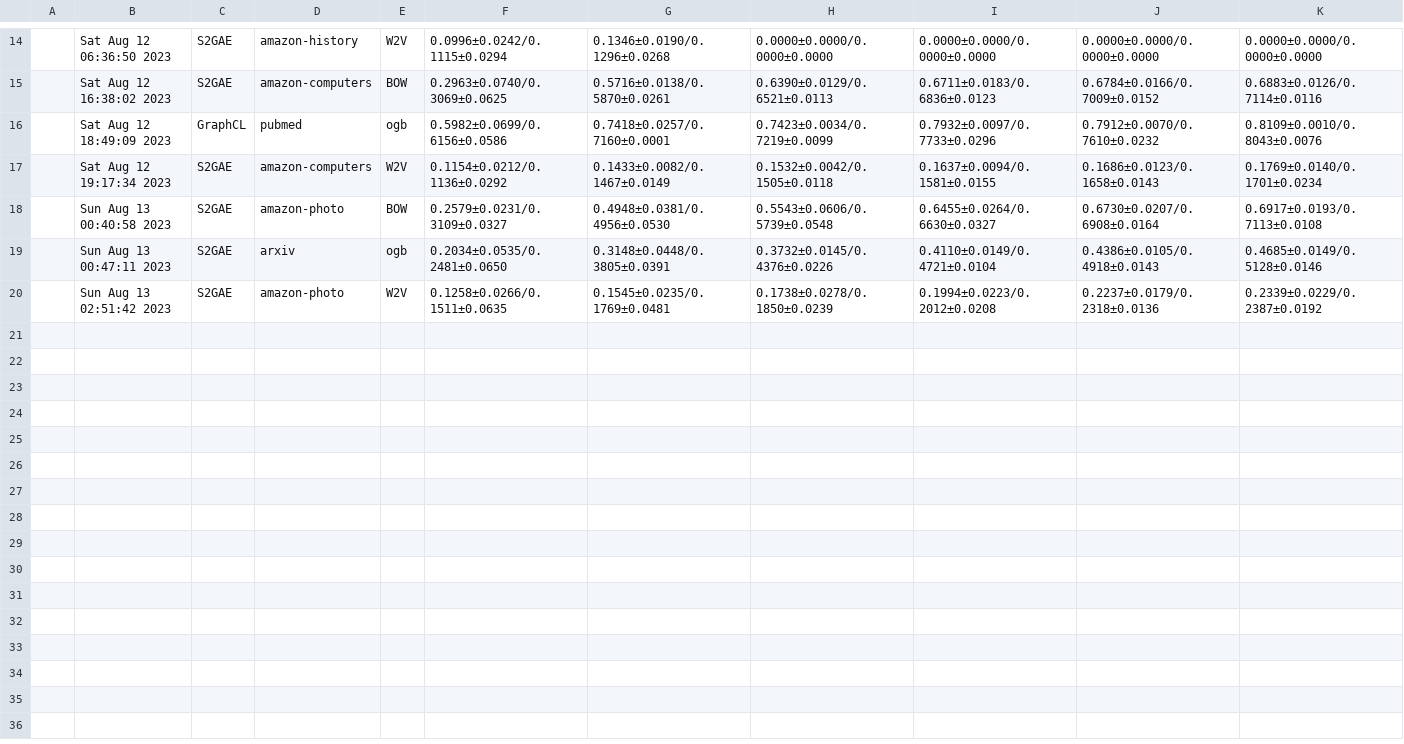
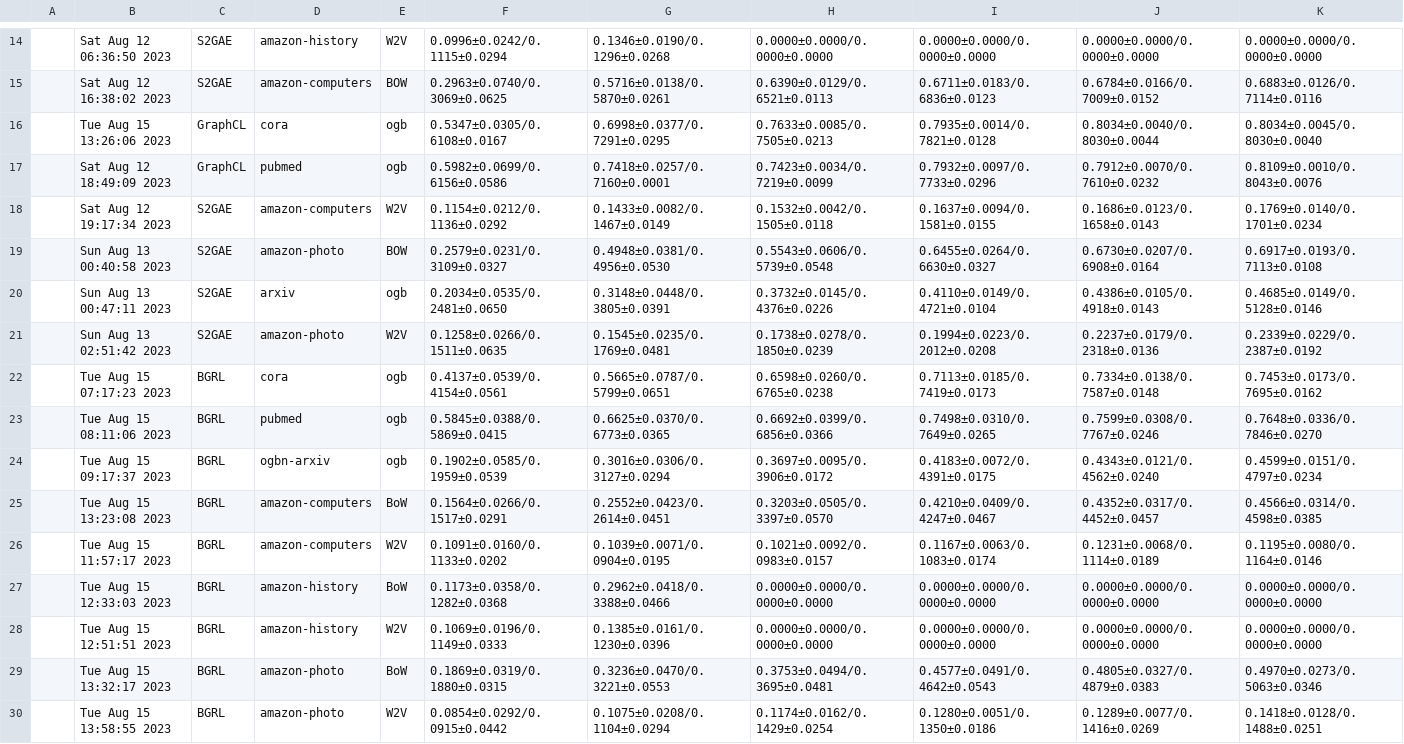
Before and after one commit to FanDongzhe/LLMs-with-GSSL, a CSV file: results.csv, drawn as a sheet; only a part is shown, gaps mark what is left out; rows hold the shown columns only; the diff names each change by its address in the sheet, - before the commit and + after, or states it on an @@ line.

Commit message:
Add files via upload

```diff
--- a/results.csv
+++ b/results.csv
+row 16:  | Tue Aug 15 13:26:06 2023 | GraphCL | cora | ogb | 0.5347±0.0305/0.6108±0.0167 | 0.6998±0.0377/0.7291±0.0295 | 0.7633±0.0085/0.7505±0.0213 | 0.7935±0.0014/0.7821±0.0128 | 0.8034±0.0040/0.8030±0.0044 | 0.8034±0.0045/0.8030±0.0040
+row 22:  | Tue Aug 15 07:17:23 2023 | BGRL | cora | ogb | 0.4137±0.0539/0.4154±0.0561 | 0.5665±0.0787/0.5799±0.0651 | 0.6598±0.0260/0.6765±0.0238 | 0.7113±0.0185/0.7419±0.0173 | 0.7334±0.0138/0.7587±0.0148 | 0.7453±0.0173/0.7695±0.0162
+row 23:  | Tue Aug 15 08:11:06 2023 | BGRL | pubmed | ogb | 0.5845±0.0388/0.5869±0.0415 | 0.6625±0.0370/0.6773±0.0365 | 0.6692±0.0399/0.6856±0.0366 | 0.7498±0.0310/0.7649±0.0265 | 0.7599±0.0308/0.7767±0.0246 | 0.7648±0.0336/0.7846±0.0270
+row 24:  | Tue Aug 15 09:17:37 2023 | BGRL | ogbn-arxiv | ogb | 0.1902±0.0585/0.1959±0.0539 | 0.3016±0.0306/0.3127±0.0294 | 0.3697±0.0095/0.3906±0.0172 | 0.4183±0.0072/0.4391±0.0175 | 0.4343±0.0121/0.4562±0.0240 | 0.4599±0.0151/0.4797±0.0234
+row 25:  | Tue Aug 15 13:23:08 2023 | BGRL | amazon-computers | BoW | 0.1564±0.0266/0.1517±0.0291 | 0.2552±0.0423/0.2614±0.0451 | 0.3203±0.0505/0.3397±0.0570 | 0.4210±0.0409/0.4247±0.0467 | 0.4352±0.0317/0.4452±0.0457 | 0.4566±0.0314/0.4598±0.0385
+row 26:  | Tue Aug 15 11:57:17 2023 | BGRL | amazon-computers | W2V | 0.1091±0.0160/0.1133±0.0202 | 0.1039±0.0071/0.0904±0.0195 | 0.1021±0.0092/0.0983±0.0157 | 0.1167±0.0063/0.1083±0.0174 | 0.1231±0.0068/0.1114±0.0189 | 0.1195±0.0080/0.1164±0.0146
+row 27:  | Tue Aug 15 12:33:03 2023 | BGRL | amazon-history | BoW | 0.1173±0.0358/0.1282±0.0368 | 0.2962±0.0418/0.3388±0.0466 | 0.0000±0.0000/0.0000±0.0000 | 0.0000±0.0000/0.0000±0.0000 | 0.0000±0.0000/0.0000±0.0000 | 0.0000±0.0000/0.0000±0.0000
+row 28:  | Tue Aug 15 12:51:51 2023 | BGRL | amazon-history | W2V | 0.1069±0.0196/0.1149±0.0333 | 0.1385±0.0161/0.1230±0.0396 | 0.0000±0.0000/0.0000±0.0000 | 0.0000±0.0000/0.0000±0.0000 | 0.0000±0.0000/0.0000±0.0000 | 0.0000±0.0000/0.0000±0.0000
+row 29:  | Tue Aug 15 13:32:17 2023 | BGRL | amazon-photo | BoW | 0.1869±0.0319/0.1880±0.0315 | 0.3236±0.0470/0.3221±0.0553 | 0.3753±0.0494/0.3695±0.0481 | 0.4577±0.0491/0.4642±0.0543 | 0.4805±0.0327/0.4879±0.0383 | 0.4970±0.0273/0.5063±0.0346
+row 30:  | Tue Aug 15 13:58:55 2023 | BGRL | amazon-photo | W2V | 0.0854±0.0292/0.0915±0.0442 | 0.1075±0.0208/0.1104±0.0294 | 0.1174±0.0162/0.1429±0.0254 | 0.1280±0.0051/0.1350±0.0186 | 0.1289±0.0077/0.1416±0.0269 | 0.1418±0.0128/0.1488±0.0251
```
